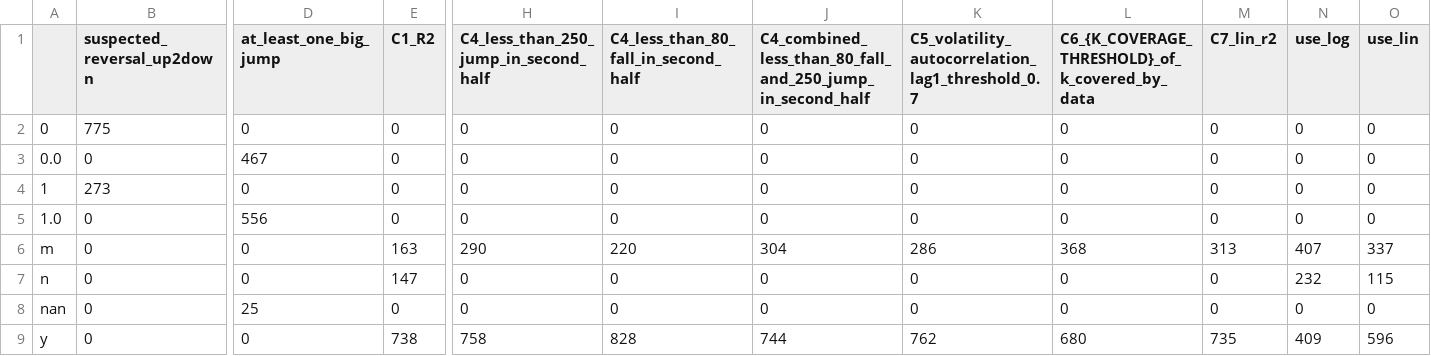
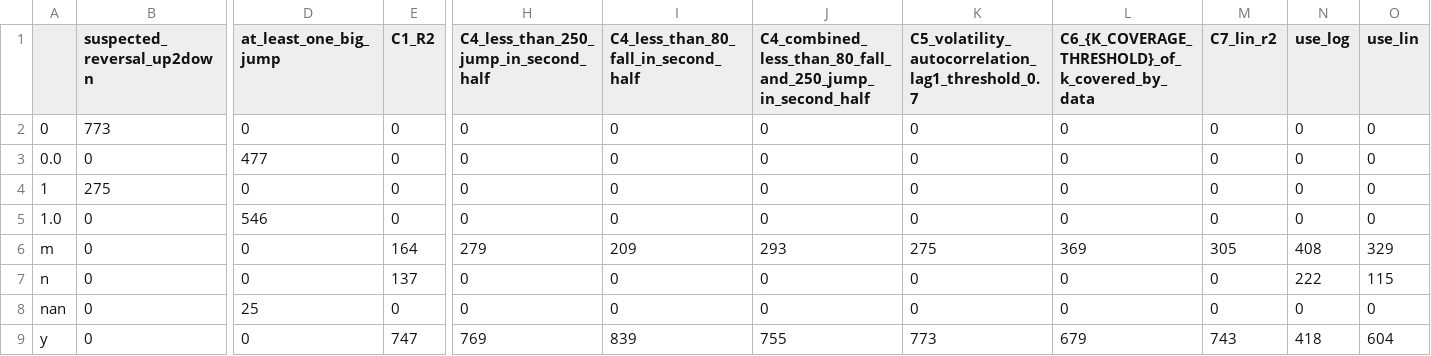
Before and after one commit to marlinarnz/dosi, a CSV file: data/summary_table_v35_counts.csv, drawn as a sheet; only a part is shown, gaps mark what is left out; the diff names each change by its address in the sheet, - before the commit and + after, or states it on an @@ line.

```diff
--- a/data/summary_table_v35_counts.csv
+++ b/data/summary_table_v35_counts.csv
-B2 (suspected_reversal_up2down): 775
+B2 (suspected_reversal_up2down): 773
-D3 (at_least_one_big_jump): 467
+D3 (at_least_one_big_jump): 477
-B4 (suspected_reversal_up2down): 273
+B4 (suspected_reversal_up2down): 275
-D5 (at_least_one_big_jump): 556
+D5 (at_least_one_big_jump): 546
-E6 (C1_R2): 163
+E6 (C1_R2): 164
-H6: 290
+H6: 279
-I6: 220
+I6: 209
-J6: 304
+J6: 293
-K6: 286
+K6: 275
-L6: 368
+L6: 369
-M6 (C7_lin_r2): 313
+M6 (C7_lin_r2): 305
-N6 (use_log): 407
+N6 (use_log): 408
-O6 (use_lin): 337
+O6 (use_lin): 329
-E7 (C1_R2): 147
+E7 (C1_R2): 137
-N7 (use_log): 232
+N7 (use_log): 222
-E9 (C1_R2): 738
+E9 (C1_R2): 747
-H9: 758
+H9: 769
-I9: 828
+I9: 839
-J9: 744
+J9: 755
-K9: 762
+K9: 773
-L9: 680
+L9: 679
-M9 (C7_lin_r2): 735
+M9 (C7_lin_r2): 743
-N9 (use_log): 409
+N9 (use_log): 418
-O9 (use_lin): 596
+O9 (use_lin): 604
```
Also changed, not shown: data/summary_table_v35.csv, 2 other files.
